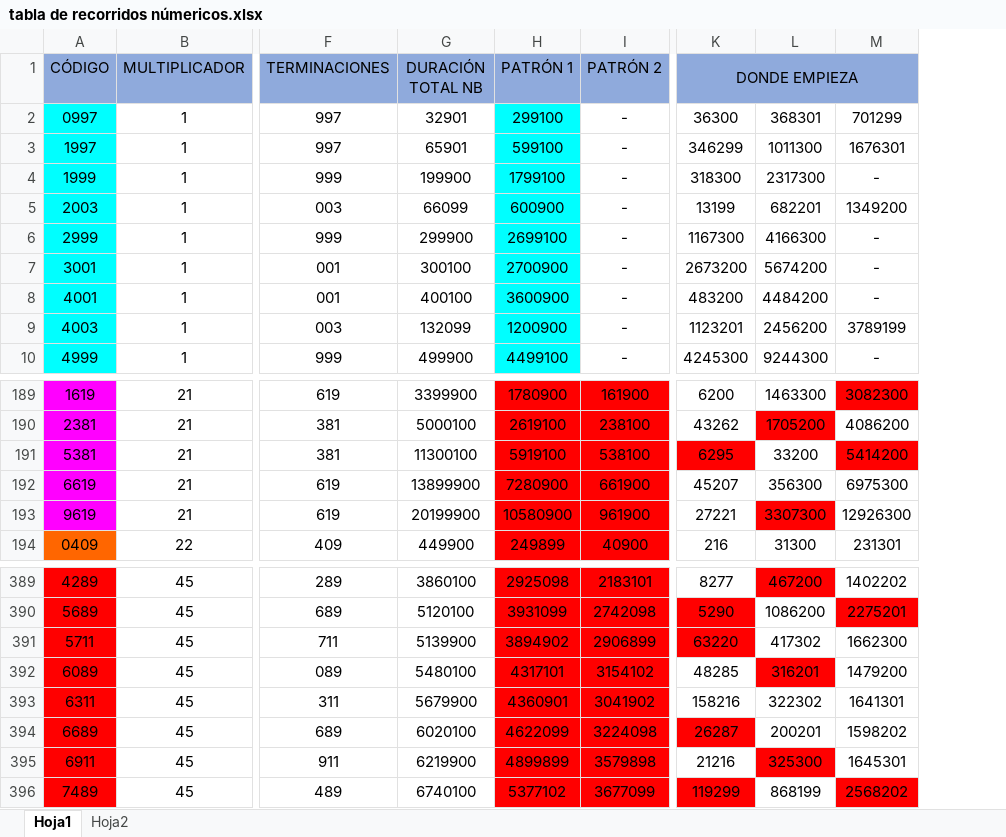
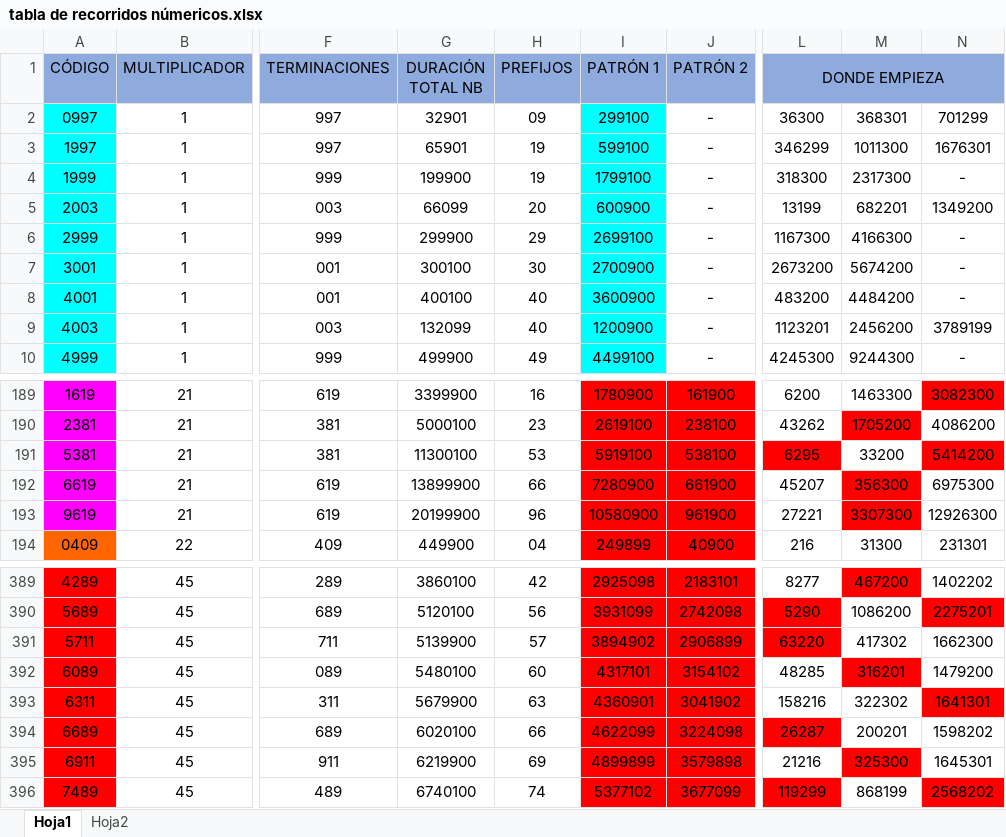
Before and after one commit to juank6883y/portafolio-proyectos, an Excel workbook: EXCEL/tabla de recorridos númericos.xlsx, sheet Hoja1, drawn as a sheet; only a part is shown, gaps mark what is left out; values as stored, in another font and other column widths than the file's, no borders; addresses are those after the commit; the diff covers the shown part only; the diff names each change by its address in the sheet, - before the commit and + after, or states it on an @@ line.

```diff
--- a/EXCEL/tabla de recorridos númericos.xlsx (sheet Hoja1)
+++ b/EXCEL/tabla de recorridos númericos.xlsx (sheet Hoja1)
+column H (PREFIJOS), rows 2-10: 09 | 19 | 19 | 20 | 29 | 30 | 40 | 40 | 49; rows 189-194: 16 | 23 | 53 | 66 | 96 | 04; rows 389-396: 42 | 56 | 57 | 60 | 63 | 66 | 69 | 74
-M192 fill: none
+M192 fill: #FF0000
-N393 fill: none
+N393 fill: #FF0000
```
Also changed, not shown: 27 edited cells and cell formats elsewhere in this sheet, formulas that keep their value, 1 other file.
